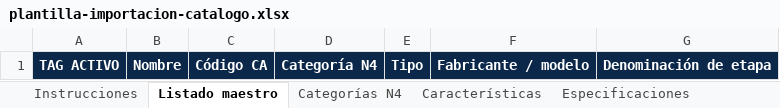
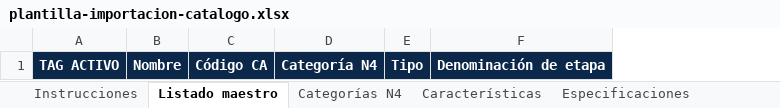
Before and after one commit to marketplace2023/PLANTA_ORO_WEB_ADMIN_V2, an Excel workbook: public/templates/plantilla-importacion-catalogo.xlsx, sheet Listado maestro, drawn as a sheet; values as stored, in another font and other column widths than the file's, no borders; table styles not drawn; the diff names each change by its address in the sheet, - before the commit and + after, or states it on an @@ line.

Commit message:
feat(catalog): manage model references and update the Excel template

```diff
--- a/public/templates/plantilla-importacion-catalogo.xlsx (sheet Listado maestro)
+++ b/public/templates/plantilla-importacion-catalogo.xlsx (sheet Listado maestro)
-column F, row 1: Fabricante / modelo
```
Also changed, not shown: sheet Instrucciones, 6 other files.
